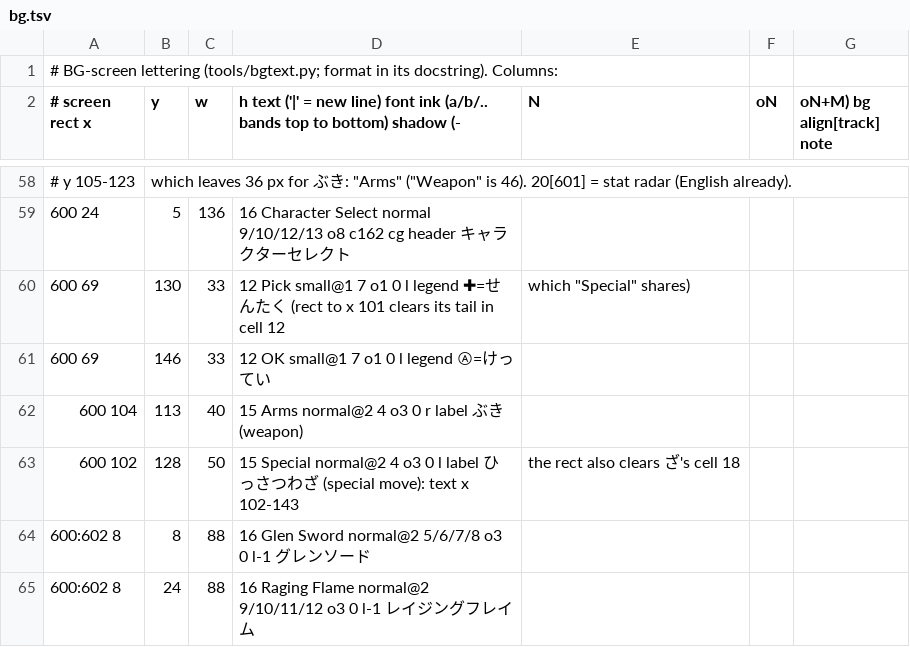
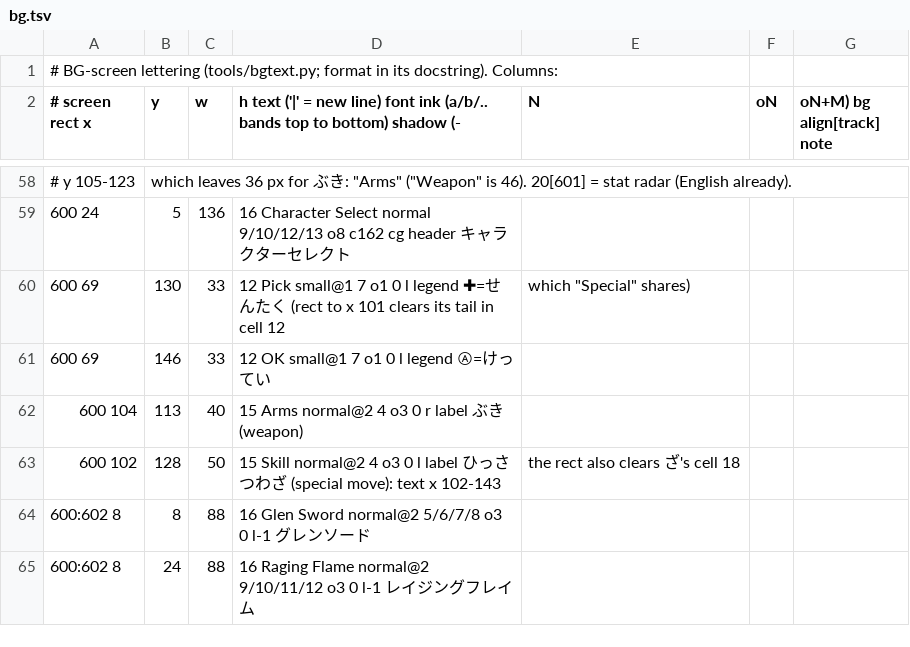
Before and after one commit to minhnhattonthat/genseishin-justirisers-souchaku-chikyuu-no-senshitachi-en, a TSV file: gfx/bg.tsv, drawn as a sheet; only a part is shown, gaps mark what is left out; the diff covers the shown part only.

```diff
--- a/gfx/bg.tsv
+++ b/gfx/bg.tsv
@@ -62,3 +62,3 @@
 600	104,113,40,15	Arms	normal@2	4	o3	0	r	label ぶき (weapon)
-600	102,128,50,15	Special	normal@2	4	o3	0	l	label ひっさつわざ (special move): text x 102-143, the rect also clears ざ's cell 18
+600	102,128,50,15	Skill	normal@2	4	o3	0	l	label ひっさつわざ (special move): text x 102-143, the rect also clears ざ's cell 18
 600:602	8,8,88,16	Glen Sword	normal@2	5/6/7/8	o3	0	l-1	グレンソード
```
Also changed, not shown: 46 added rows elsewhere in this file, gfx/bg_budget.tsv, 6 other files.
